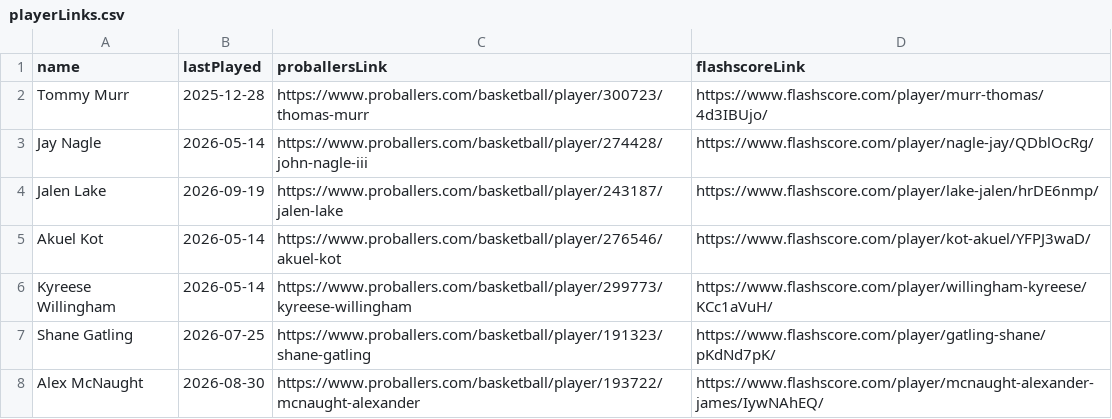
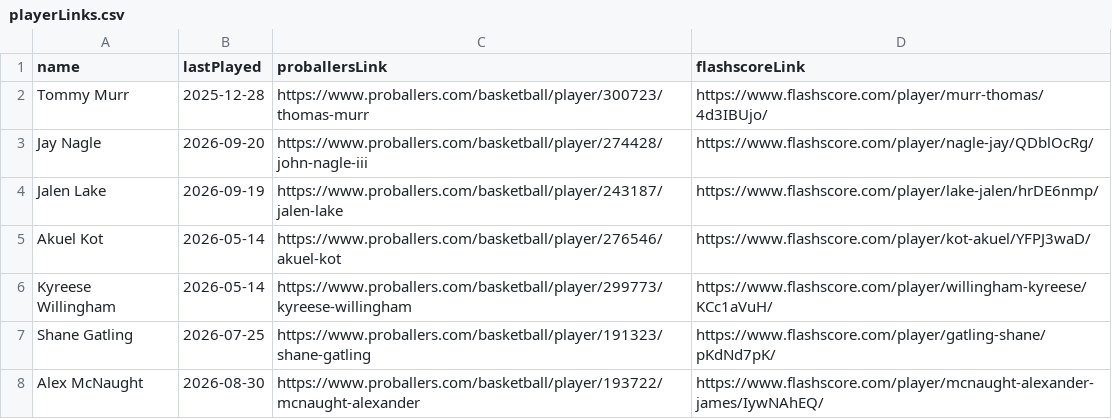
Before and after one commit to saylordts/Player-Monitor, a CSV file: _Data/playerLinks.csv, drawn as a sheet.

```diff
--- a/_Data/playerLinks.csv
+++ b/_Data/playerLinks.csv
@@ -2,3 +2,3 @@ name,lastPlayed,proballersLink,flashscoreLink
 Tommy Murr,2025-12-28,https://www.proballers.com/basketball/player/300723/thomas-murr,https://www.flashscore.com/player/murr-thomas/4d3IBUjo/
-Jay Nagle,2026-05-14,https://www.proballers.com/basketball/player/274428/john-nagle-iii,https://www.flashscore.com/player/nagle-jay/QDblOcRg/
+Jay Nagle,2026-09-20,https://www.proballers.com/basketball/player/274428/john-nagle-iii,https://www.flashscore.com/player/nagle-jay/QDblOcRg/
 Jalen Lake,2026-09-19,https://www.proballers.com/basketball/player/243187/jalen-lake,https://www.flashscore.com/player/lake-jalen/hrDE6nmp/
```
